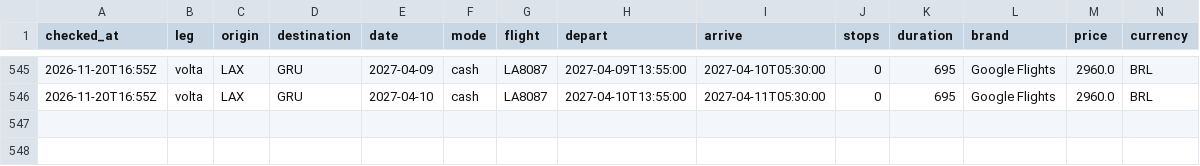
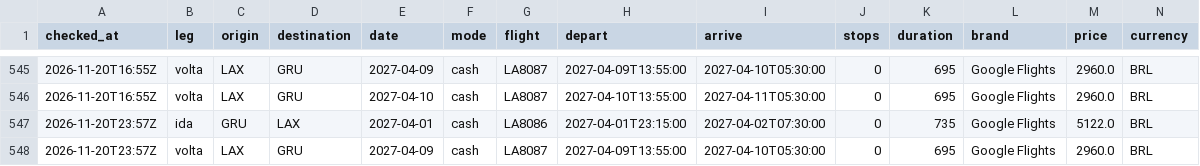
Before and after one commit to vncsprttdsz/flights, a CSV file: data/latam/quotes.csv, drawn as a sheet; only a part is shown, gaps mark what is left out; rows hold the shown columns only; the diff names each change by its address in the sheet, - before the commit and + after, or states it on an @@ line.

```diff
--- a/data/latam/quotes.csv
+++ b/data/latam/quotes.csv
+row 547: 2026-11-20T23:57Z | ida | GRU | LAX | 2027-04-01 | cash | LA8086 | 2027-04-01T23:15:00 | 2027-04-02T07:30:00 | 0 | 735 | Google Flights | 5122.0 | BRL
+row 548: 2026-11-20T23:57Z | volta | LAX | GRU | 2027-04-09 | cash | LA8087 | 2027-04-09T13:55:00 | 2027-04-10T05:30:00 | 0 | 695 | Google Flights | 2960.0 | BRL
```
Also changed, not shown: data/latam/searches.csv, 1 other file.
